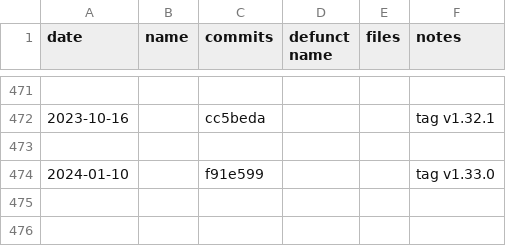
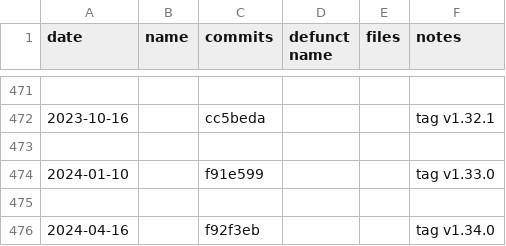
Before and after one commit to sogaiu/janet-examples, a TSV file: doc/history.tsv, drawn as a sheet; only a part is shown, gaps mark what is left out; the diff names each change by its address in the sheet, - before the commit and + after, or states it on an @@ line.

Commit message:
Update history.tsv with 1.34.0 info

```diff
--- a/doc/history.tsv
+++ b/doc/history.tsv
+row 475: (empty)
+row 476: 2024-04-16 |  | f92f3eb |  |  | tag v1.34.0
```
